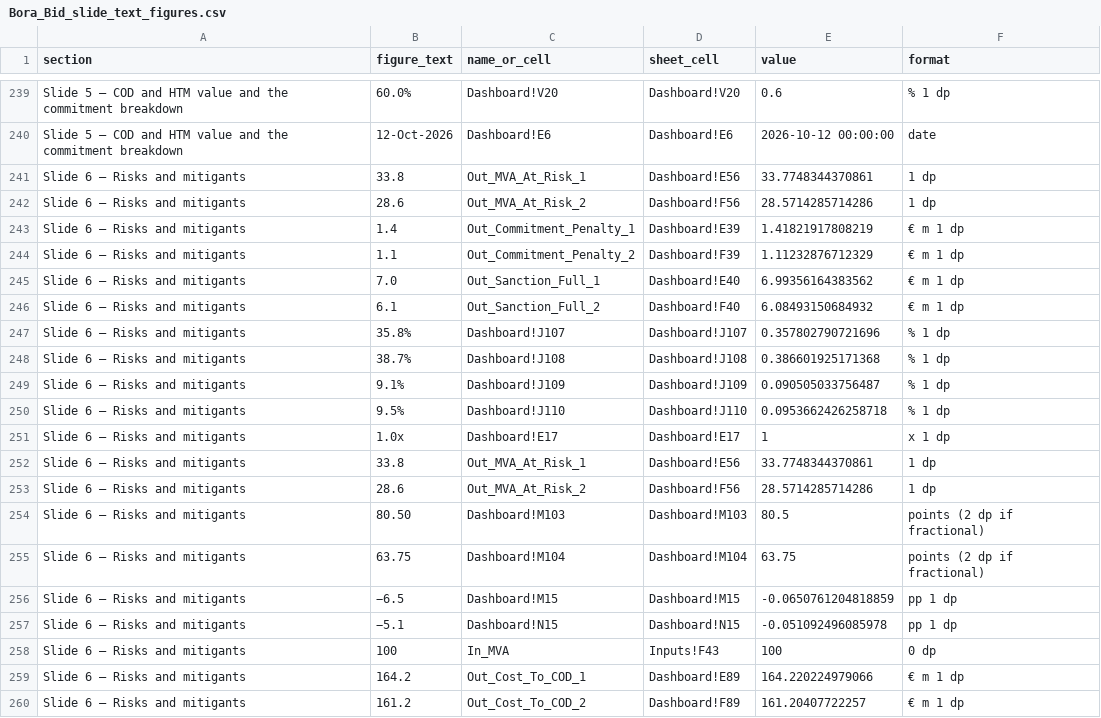
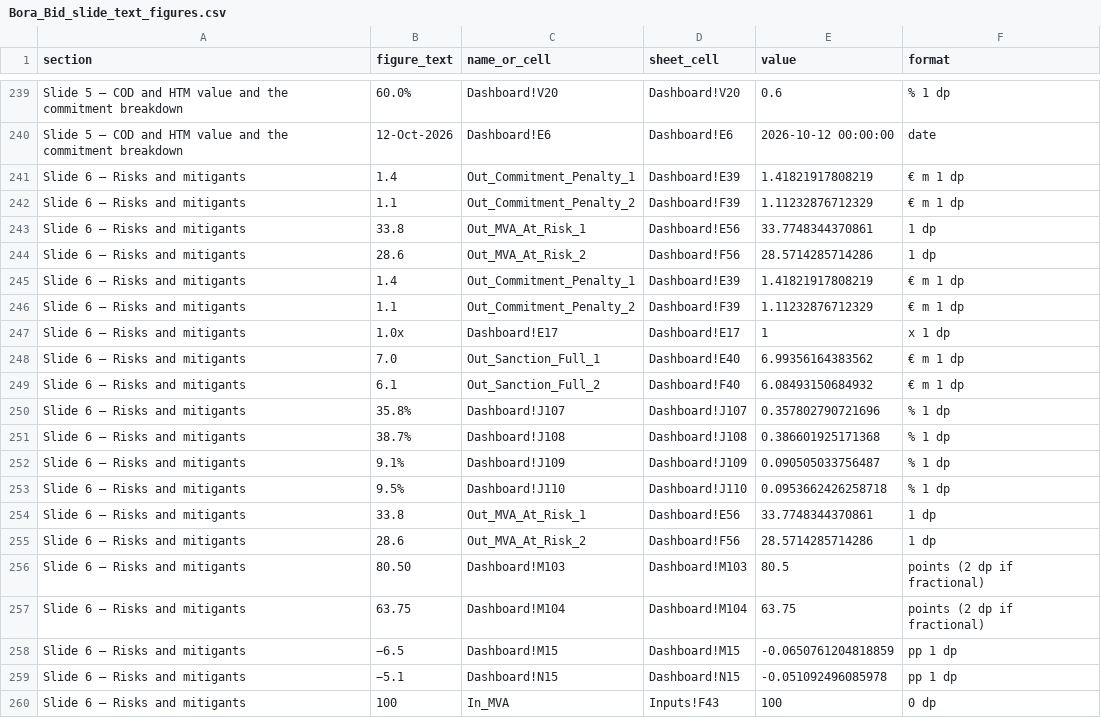
Before and after one commit to ZalanZad/FEP_modeller, a CSV file: projects/bora_bidding/out/Bora_Bid_slide_text_figures.csv, drawn as a sheet; only a part is shown, gaps mark what is left out; the shorter side is filled out with more unchanged rows.

```diff
--- a/projects/bora_bidding/out/Bora_Bid_slide_text_figures.csv
+++ b/projects/bora_bidding/out/Bora_Bid_slide_text_figures.csv
@@ -240,2 +240,4 @@ Slide 5 – COD and HTM value and the commitment breakdown,60.0%,Dashboard!V20,D
 Slide 5 – COD and HTM value and the commitment breakdown,12-Oct-2026,Dashboard!E6,Dashboard!E6,2026-10-12 00:00:00,date
+Slide 6 – Risks and mitigants,1.4,Out_Commitment_Penalty_1,Dashboard!E39,1.41821917808219,€ m 1 dp
+Slide 6 – Risks and mitigants,1.1,Out_Commitment_Penalty_2,Dashboard!F39,1.11232876712329,€ m 1 dp
 Slide 6 – Risks and mitigants,33.8,Out_MVA_At_Risk_1,Dashboard!E56,33.7748344370861,1 dp
@@ -244,2 +246,3 @@ Slide 6 – Risks and mitigants,1.4,Out_Commitment_Penalty_1,Dashboard!E39,1.418
 Slide 6 – Risks and mitigants,1.1,Out_Commitment_Penalty_2,Dashboard!F39,1.11232876712329,€ m 1 dp
+Slide 6 – Risks and mitigants,1.0x,Dashboard!E17,Dashboard!E17,1,x 1 dp
 Slide 6 – Risks and mitigants,7.0,Out_Sanction_Full_1,Dashboard!E40,6.99356164383562,€ m 1 dp
@@ -250,3 +253,2 @@ Slide 6 – Risks and mitigants,9.1%,Dashboard!J109,Dashboard!J109,0.09050503375
 Slide 6 – Risks and mitigants,9.5%,Dashboard!J110,Dashboard!J110,0.0953662426258718,% 1 dp
-Slide 6 – Risks and mitigants,1.0x,Dashboard!E17,Dashboard!E17,1,x 1 dp
 Slide 6 – Risks and mitigants,33.8,Out_MVA_At_Risk_1,Dashboard!E56,33.7748344370861,1 dp
```
Also changed, not shown: projects/bora_bidding/out/Bora_Bid_email_EN_figures.csv, projects/bora_bidding/out/Bora_Bid_email_HU_figures.csv, 4 other files.
